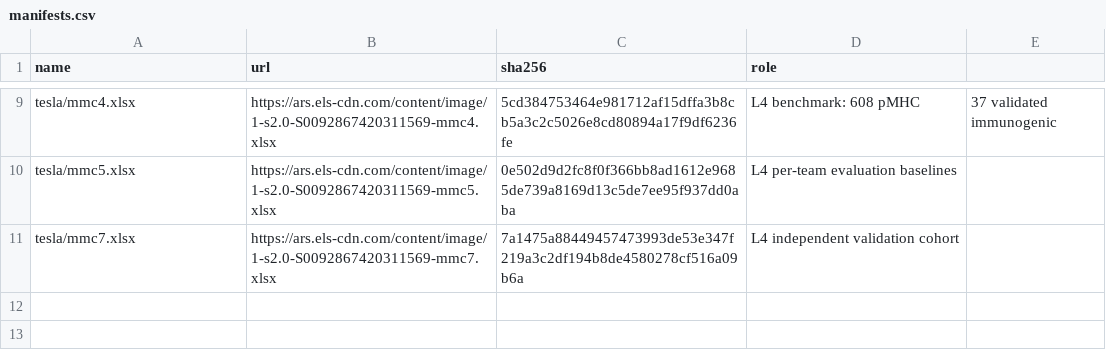
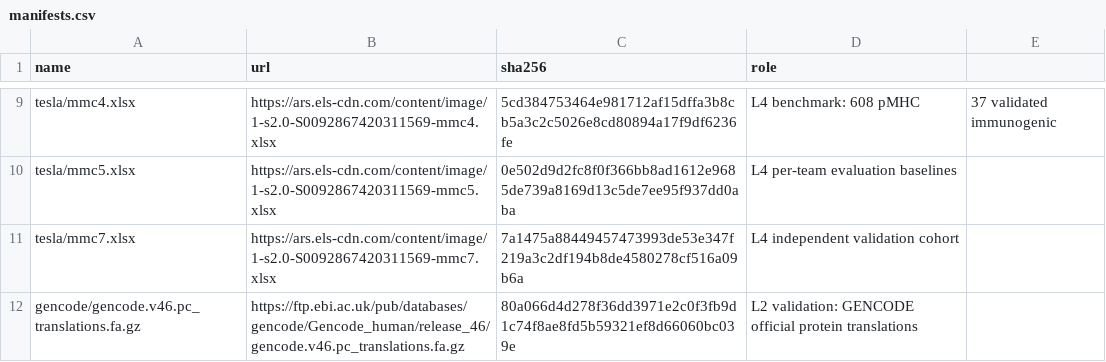
Before and after one commit to dominionochai/Neoforge, a CSV file: fetch/manifests.csv, drawn as a sheet; only a part is shown, gaps mark what is left out; the diff names each change by its address in the sheet, - before the commit and + after, or states it on an @@ line.

Commit message:
Translate validated on the real case: 41189/41189 windows match GENCODE v46 official protein translations (slow test); ingest counters expose containment counts

```diff
--- a/fetch/manifests.csv
+++ b/fetch/manifests.csv
+row 12: gencode/gencode.v46.pc_translations.fa.gz | https://ftp.ebi.ac.uk/pub/databases/gencode/Gencode_human/release_46/gencode.v46.pc_translations.fa.gz | 80a066d4d278f36dd3971e2c0f3fb9d1c74f8ae8fd5b59321ef8d66060bc039e | L2 validation: GENCODE official protein translations
```
Also changed, not shown: 4 other files.
